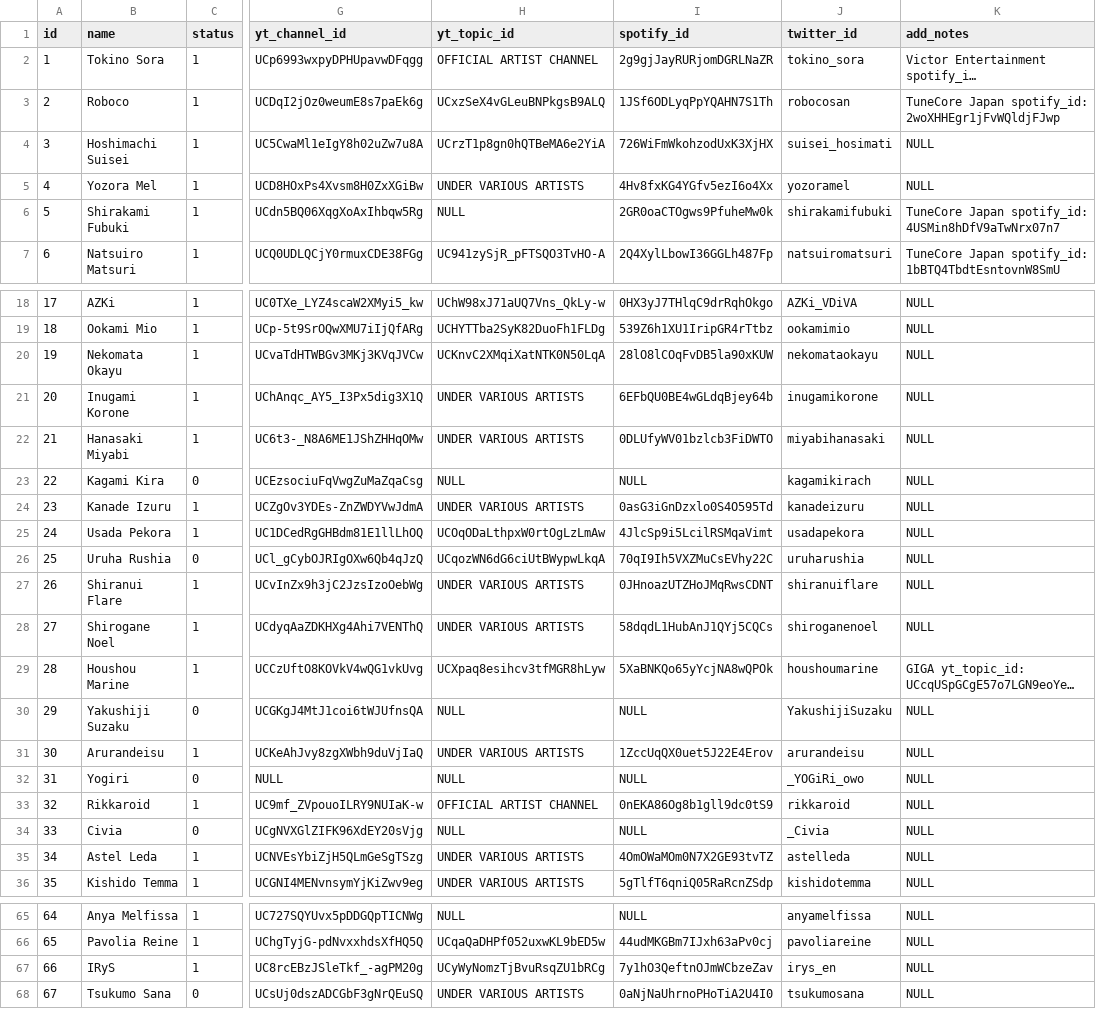
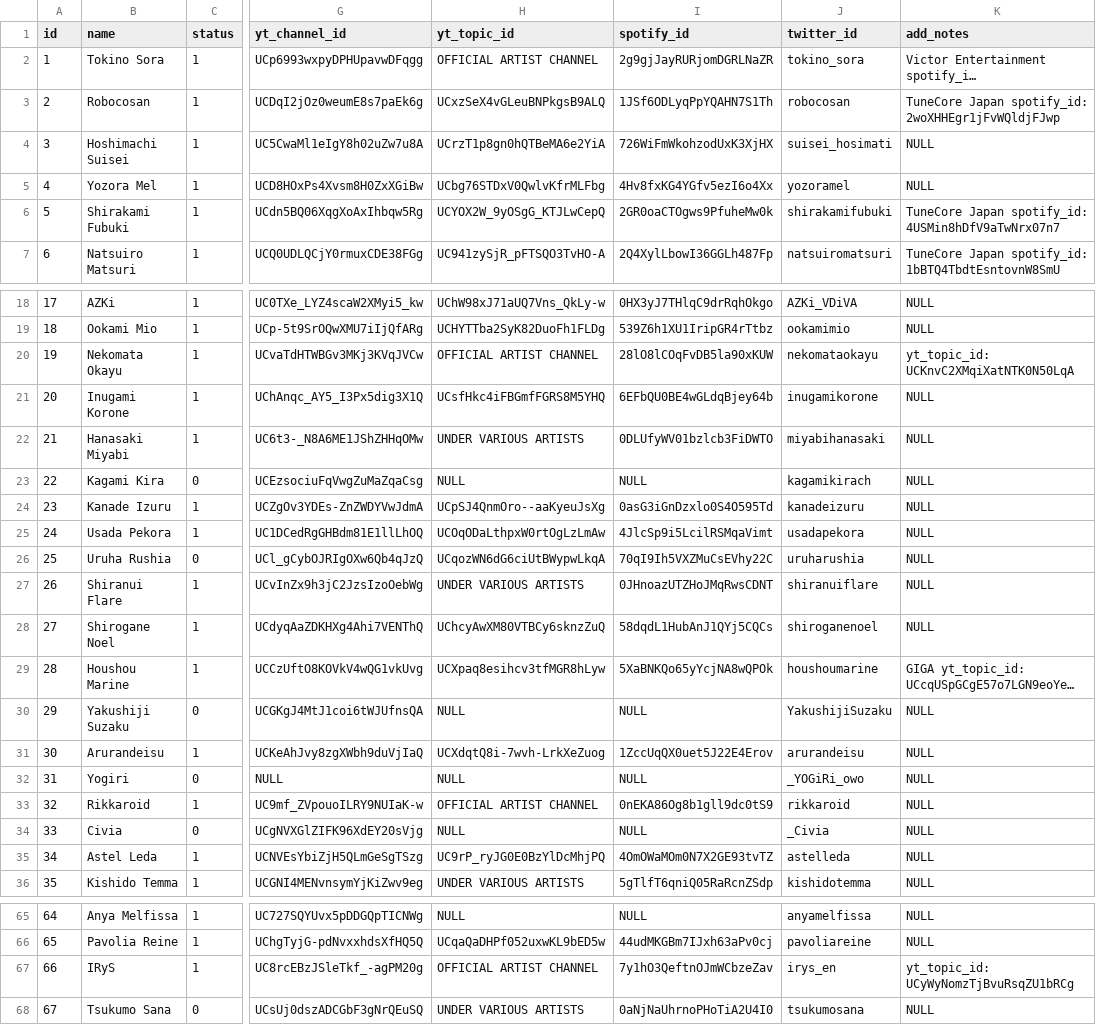
Before and after one commit to DiiSollertia/HoloDB, a CSV file: csv/MEMBERS.csv, drawn as a sheet; only a part is shown, gaps mark what is left out; long unchanged cells end in …; the diff covers the shown part only; the diff names each change by its address in the sheet, - before the commit and + after, or states it on an @@ line.

```diff
--- a/csv/MEMBERS.csv
+++ b/csv/MEMBERS.csv
-B3 (name): Roboco
+B3 (name): Robocosan
-H5 (yt_topic_id): UNDER VARIOUS ARTISTS
+H5 (yt_topic_id): UCbg76STDxV0QwlvKfrMLFbg
-H6 (yt_topic_id): NULL
+H6 (yt_topic_id): UCYOX2W_9yOSgG_KTJLwCepQ
-H20 (yt_topic_id): UCKnvC2XMqiXatNTK0N50LqA
+H20 (yt_topic_id): OFFICIAL ARTIST CHANNEL
-K20 (add_notes): NULL
+K20 (add_notes): yt_topic_id: UCKnvC2XMqiXatNTK0N50LqA
-H21 (yt_topic_id): UNDER VARIOUS ARTISTS
+H21 (yt_topic_id): UCsfHkc4iFBGmfFGRS8M5YHQ
-H24 (yt_topic_id): UNDER VARIOUS ARTISTS
+H24 (yt_topic_id): UCpSJ4QnmOro--aaKyeuJsXg
-H28 (yt_topic_id): UNDER VARIOUS ARTISTS
+H28 (yt_topic_id): UChcyAwXM80VTBCy6sknzZuQ
-H31 (yt_topic_id): UNDER VARIOUS ARTISTS
+H31 (yt_topic_id): UCXdqtQ8i-7wvh-LrkXeZuog
-H35 (yt_topic_id): UNDER VARIOUS ARTISTS
+H35 (yt_topic_id): UC9rP_ryJG0E0BzYlDcMhjPQ
-H67 (yt_topic_id): UCyWyNomzTjBvuRsqZU1bRCg
+H67 (yt_topic_id): OFFICIAL ARTIST CHANNEL
-K67 (add_notes): NULL
+K67 (add_notes): yt_topic_id: UCyWyNomzTjBvuRsqZU1bRCg
```
Also changed, not shown: 9 edited cells elsewhere in this file, 1 other file.
